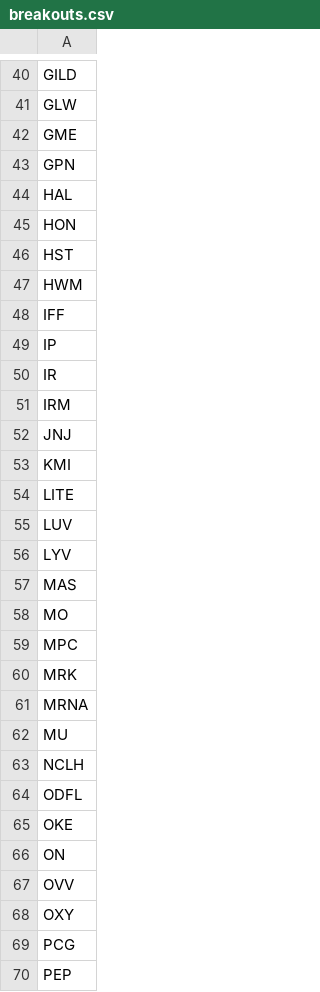
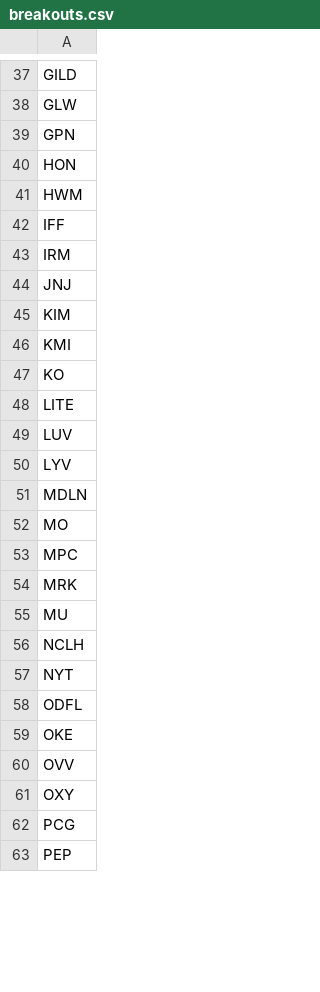
Before and after one commit to mpincus/SwingScannerWatchlist-GPT, a CSV file: breakouts.csv, drawn as a sheet; only a part is shown, gaps mark what is left out; the diff covers the shown part only.

```diff
--- a/breakouts.csv
+++ b/breakouts.csv
@@ -41,14 +38,11 @@ GILD
 GLW
-GME
 GPN
-HAL
 HON
-HST
 HWM
 IFF
-IP
-IR
 IRM
 JNJ
+KIM
 KMI
+KO
 LITE
@@ -56,3 +50,3 @@ LUV
 LYV
-MAS
+MDLN
 MO
@@ -60,8 +54,7 @@ MPC
 MRK
-MRNA
 MU
 NCLH
+NYT
 ODFL
 OKE
-ON
 OVV
```
Also changed, not shown: 6 added rows, 9 removed rows and 1 edited cell elsewhere in this file, combined_watchlist.csv, overbought.csv, 2 other files.
